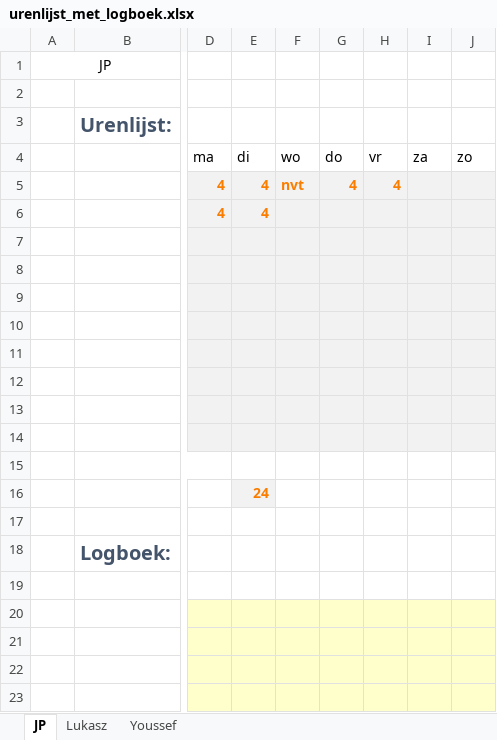
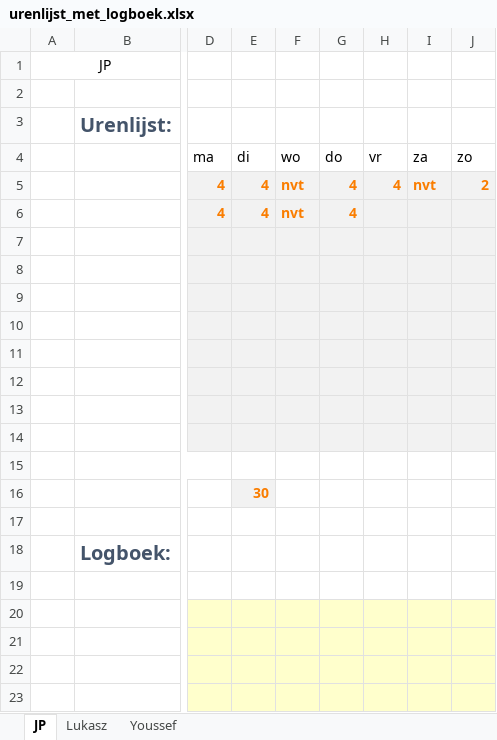
Before and after one commit to jpslimmen2/Barroc-IT-Groep-2, an Excel workbook: documentatie/urenlijst_met_logboek.xlsx, sheet JP, drawn as a sheet; only a part is shown, gaps mark what is left out; values as stored, in another font and other column widths than the file's, no borders; the diff names each change by its address in the sheet, - before the commit and + after, or states it on an @@ line.

```diff
--- a/documentatie/urenlijst_met_logboek.xlsx (sheet JP)
+++ b/documentatie/urenlijst_met_logboek.xlsx (sheet JP)
-I5 (za): (empty)
+I5 (za): nvt
-J5 (zo): (empty)
+J5 (zo): 2
-F6 (wo): (empty)
+F6 (wo): nvt
-G6 (do): (empty)
+G6 (do): 4
-E16 (di): 24
+E16 (di): 30
```
Also changed, not shown: sheet Youssef, sheet Lukasz.
